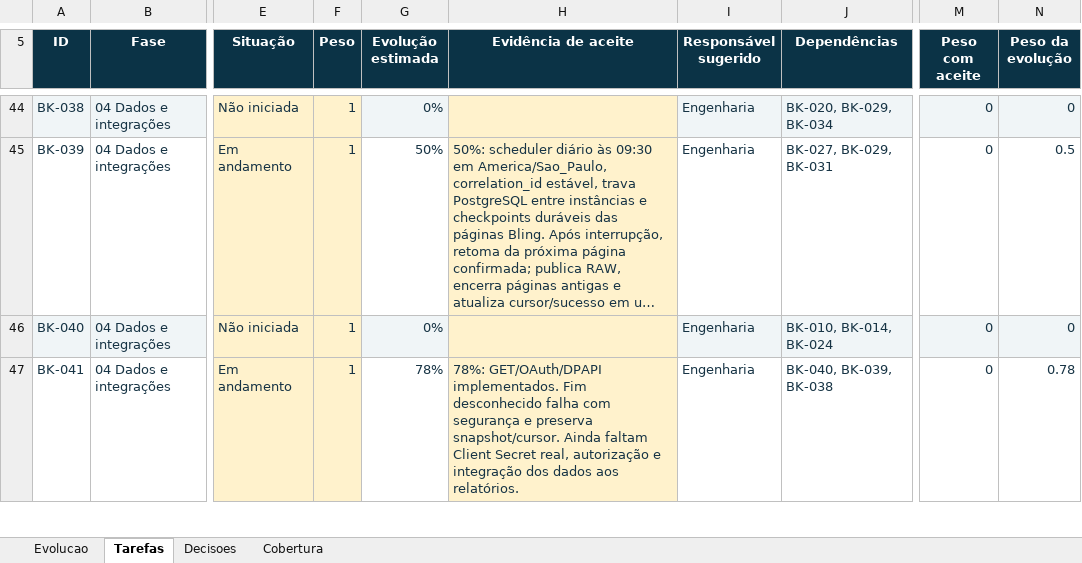
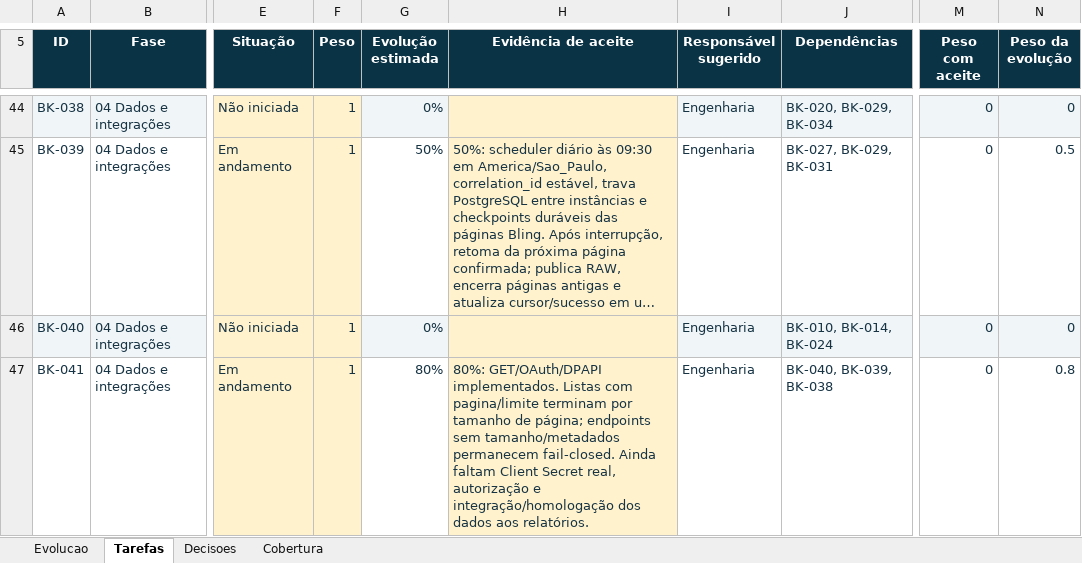
Before and after one commit to guilhermejacyzin/majucau, an Excel workbook: artifacts/planejamento/outputs/MAJUCAU_BACKLOG_E_EVOLUCAO_v2.xlsx, sheet Tarefas, drawn as a sheet; only a part is shown, gaps mark what is left out; long unchanged cells end in …; values as stored, in another font and other column widths than the file's, no borders; conditional formats and table styles not drawn; the diff covers the shown part only; the diff names each change by its address in the sheet, - before the commit and + after, or states it on an @@ line.

```diff
--- a/artifacts/planejamento/outputs/MAJUCAU_BACKLOG_E_EVOLUCAO_v2.xlsx (sheet Tarefas)
+++ b/artifacts/planejamento/outputs/MAJUCAU_BACKLOG_E_EVOLUCAO_v2.xlsx (sheet Tarefas)
-G47 (Evolução estimada): 78%
+G47 (Evolução estimada): 80%
-H47 (Evidência de aceite): 78%: GET/OAuth/DPAPI implementados. Fim desconhecido falha com segurança e preserva snapshot/cursor. Ainda faltam Client Secret real, autorização e integração dos dados…
+H47 (Evidência de aceite): 80%: GET/OAuth/DPAPI implementados. Listas com pagina/limite terminam por tamanho de página; endpoints sem tamanho/metadados permanecem fail-closed. Ainda faltam Client Secret real, autorização e integração/homologação dos dados…
-N47 (Peso da evolução): 0.78
+N47 (Peso da evolução): 0.8
```
Also changed, not shown: 3 edited cells elsewhere in this sheet, sheet Evolucao, 12 other files.
